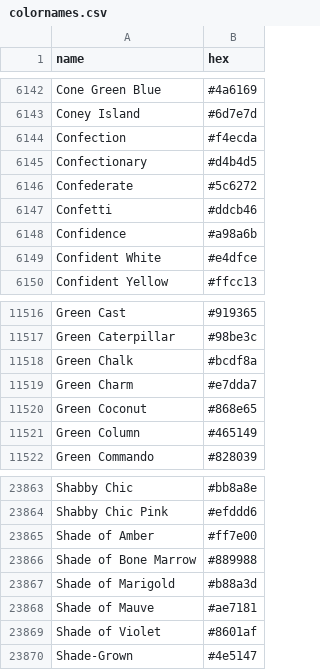
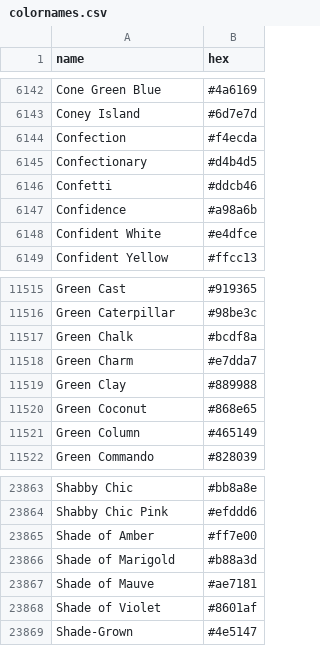
Before and after one commit to meodai/color-names, a CSV file: dist/colornames.csv, drawn as a sheet; only a part is shown, gaps mark what is left out; removed rows and columns are numbered as before the commit, all else as after; the diff names each change by its address in the sheet, - before the commit and + after, or states it on an @@ line.

```diff
--- a/dist/colornames.csv
+++ b/dist/colornames.csv
-row 6146: Confederate | #5c6272
+row 11519: Green Clay | #889988
-row 23866: Shade of Bone Marrow | #889988
```
Also changed, not shown: dist/colornames.bestof.csv, src/colornames.csv, 20 other files.
